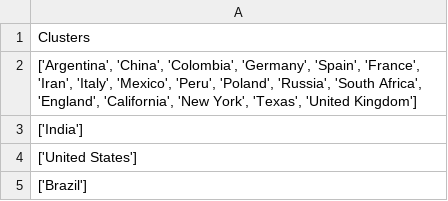
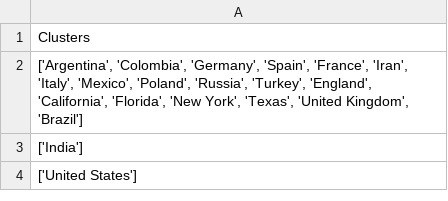
Before and after one commit to jibt1/PracticaML, a CSV file: Datasets/jose/Clusters.csv, drawn as a sheet.

```diff
--- a/Datasets/jose/Clusters.csv
+++ b/Datasets/jose/Clusters.csv
@@ -1,5 +1,4 @@
 Clusters
-"['Argentina', 'China', 'Colombia', 'Germany', 'Spain', 'France', 'Iran', 'Italy', 'Mexico', 'Peru', 'Poland', 'Russia', 'South Africa', 'England', 'California', 'New York', 'Texas', 'United Kingdom']"
+"['Argentina', 'Colombia', 'Germany', 'Spain', 'France', 'Iran', 'Italy', 'Mexico', 'Poland', 'Russia', 'Turkey', 'England', 'California', 'Florida', 'New York', 'Texas', 'United Kingdom', 'Brazil']"
 ['India']
 ['United States']
-['Brazil']
```
Also changed, not shown: 2 other files.
